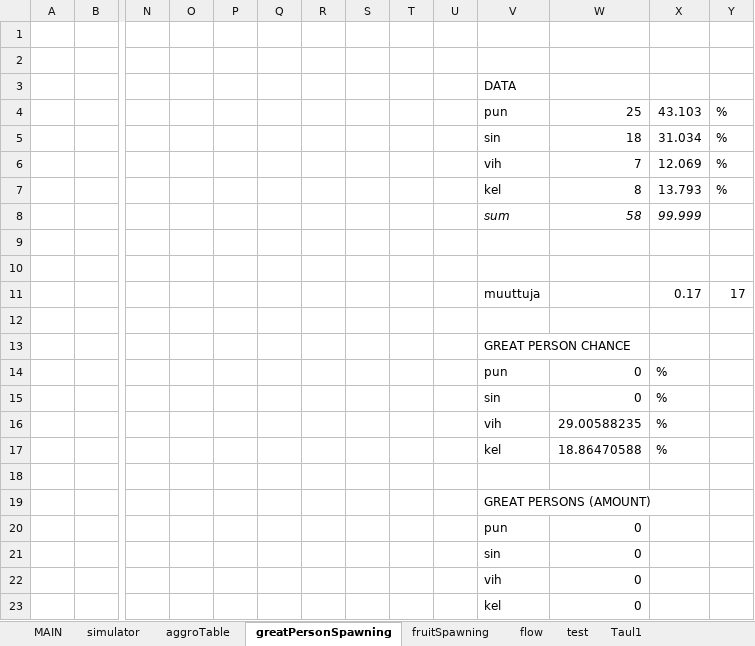
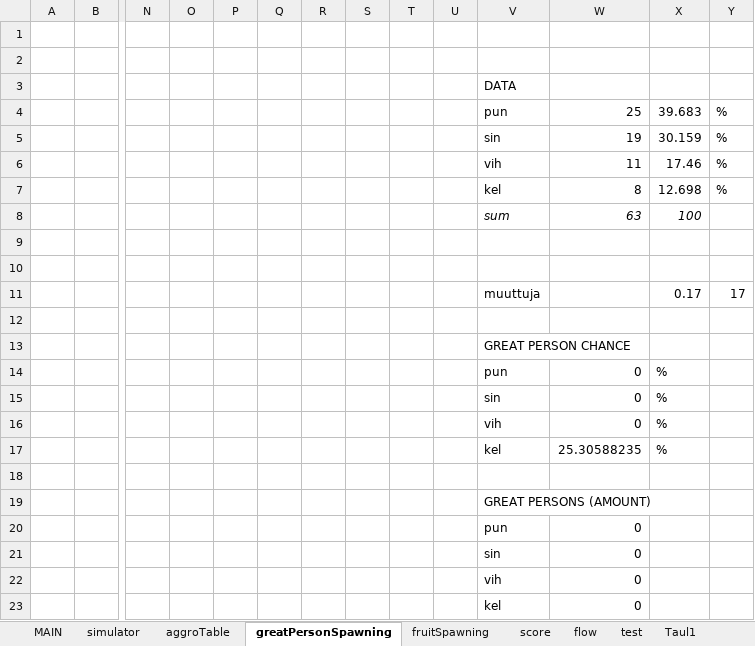
Before and after one commit to HuvaaKoodia/FGJ2014, an Excel workbook: FruitGame_FGJ2014.xlsx, sheet greatPersonSpawning, drawn as a sheet; only a part is shown, gaps mark what is left out; values as stored, in another font and other column widths than the file's, no borders; charts and pictures not drawn; removed rows and columns are numbered as before the commit, all else as after; rows hold the shown columns only; the diff names each change by its address in the sheet, - before the commit and + after, or states it on an @@ line.

Commit message:
Excel with score formulas

```diff
--- a/FruitGame_FGJ2014.xlsx (sheet greatPersonSpawning)
+++ b/FruitGame_FGJ2014.xlsx (sheet greatPersonSpawning)
+sheet tab: score
-X4: 43.103
+X4: 39.683
-W5: 18
+W5: 19
-X5: 31.034
+X5: 30.159
-W6: 7
+W6: 11
-X6: 12.069
+X6: 17.46
-X7: 13.793
+X7: 12.698
-row 8:  |  |  |  |  |  |  |  |  |  | sum | 58 | 99.999
+row 8:  |  |  |  |  |  |  |  |  |  | sum | 63 | 100
-W16: 29.00588235
+W16: 0
-W17: 18.86470588
+W17: 25.30588235
```
Also changed, not shown: sheet simulator, sheet MAIN, formulas that keep their value, charts or pictures.
